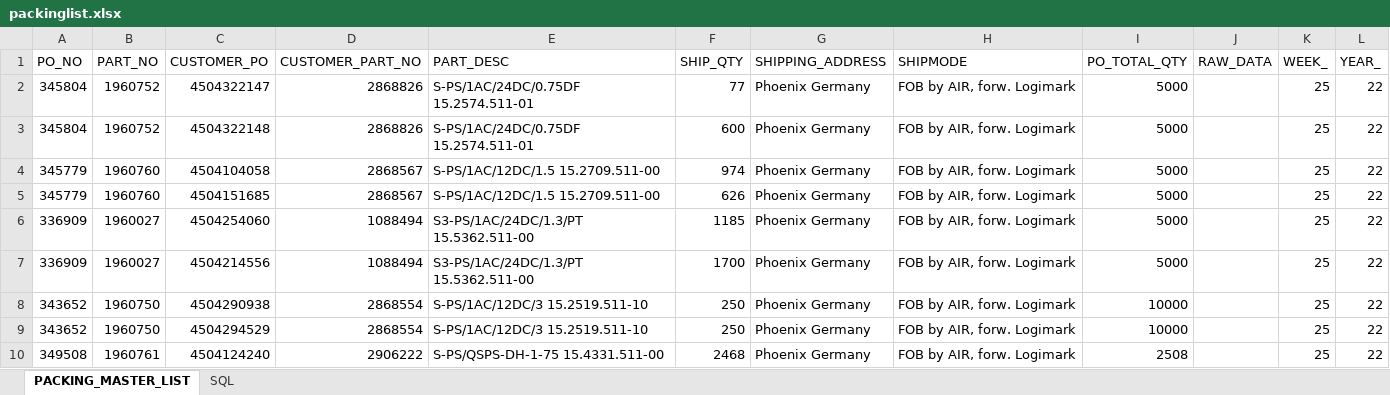
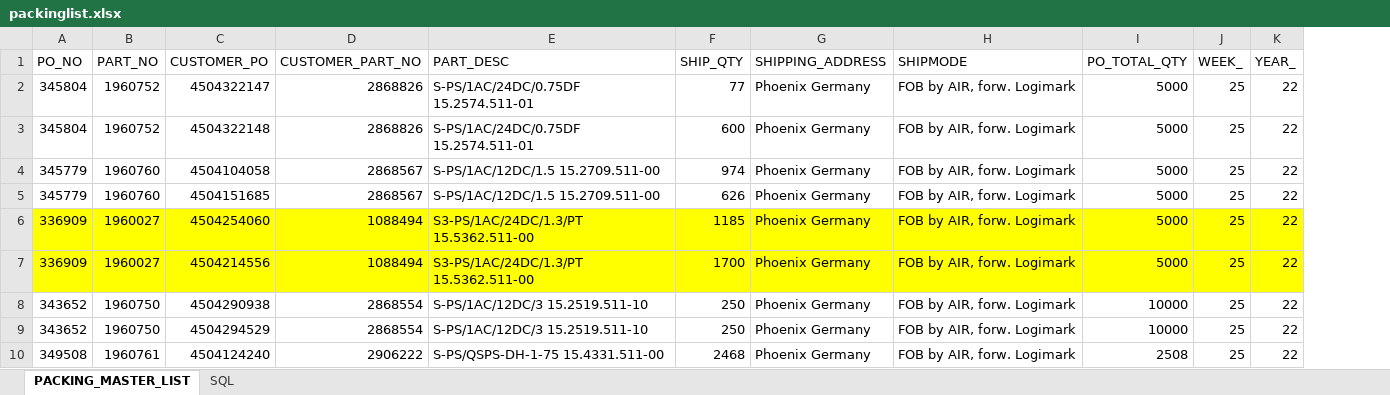
Before and after one commit to JasonNguyen1205/MESystem_Server_Final, an Excel workbook: wwwroot/uploads/packinglist.xlsx, sheet PACKING_MASTER_LIST, drawn as a sheet; only a part is shown; values as stored, in another font and other column widths than the file's, no borders; removed rows and columns are numbered as before the commit, all else as after; the diff names each change by its address in the sheet, - before the commit and + after, or states it on an @@ line.

```diff
--- a/wwwroot/uploads/packinglist.xlsx (sheet PACKING_MASTER_LIST)
+++ b/wwwroot/uploads/packinglist.xlsx (sheet PACKING_MASTER_LIST)
-column J (RAW_DATA), empty
-A6:I7 fill: none
+A6:I7 fill: #FFFF00
-J6:K7 fill: none
+J6:K7 fill: #FFFF00
```
Also changed, not shown: 5 other files.
